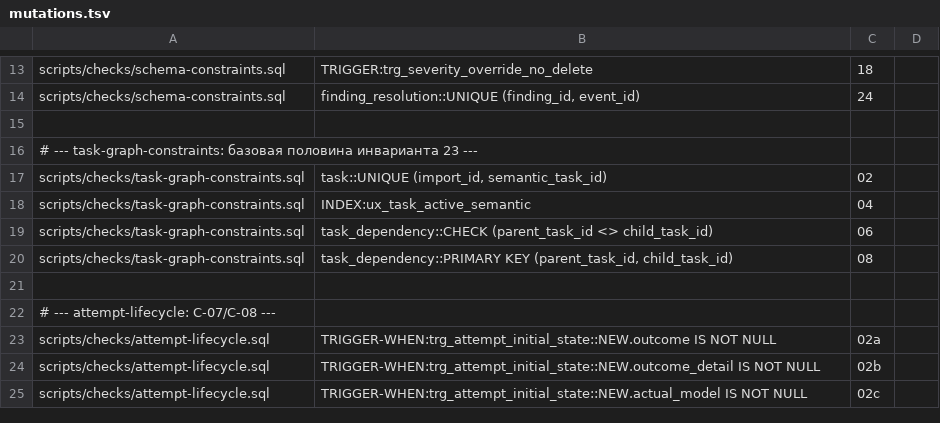
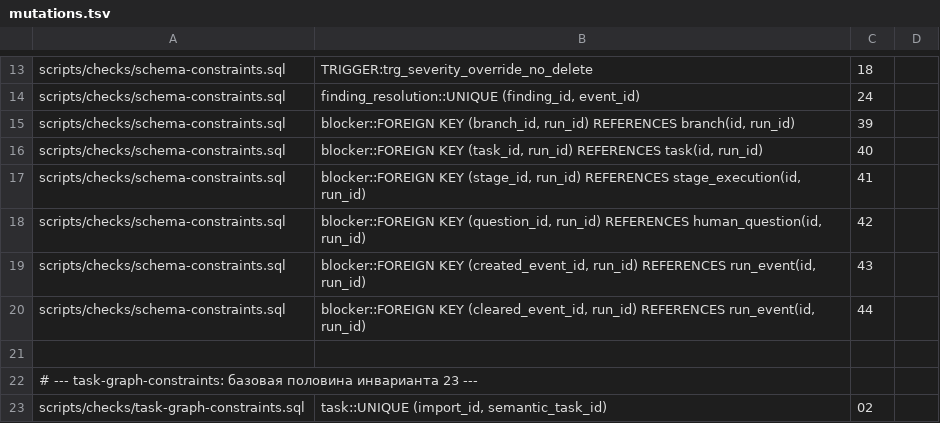
Before and after one commit to Isqander/stable-metaswarm, a TSV file: scripts/checks/mutations.tsv, drawn as a sheet; only a part is shown, gaps mark what is left out; the shorter side is filled out with more unchanged rows.

Commit message:
Усилить scope blocker и parity представлений

```diff
--- a/scripts/checks/mutations.tsv
+++ b/scripts/checks/mutations.tsv
@@ -14,2 +14,8 @@ scripts/checks/schema-constraints.sql	TRIGGER:trg_severity_override_no_delete	18
 scripts/checks/schema-constraints.sql	finding_resolution::UNIQUE (finding_id, event_id)	24
+scripts/checks/schema-constraints.sql	blocker::FOREIGN KEY (branch_id, run_id) REFERENCES branch(id, run_id)	39
+scripts/checks/schema-constraints.sql	blocker::FOREIGN KEY (task_id, run_id) REFERENCES task(id, run_id)	40
+scripts/checks/schema-constraints.sql	blocker::FOREIGN KEY (stage_id, run_id) REFERENCES stage_execution(id, run_id)	41
+scripts/checks/schema-constraints.sql	blocker::FOREIGN KEY (question_id, run_id) REFERENCES human_question(id, run_id)	42
+scripts/checks/schema-constraints.sql	blocker::FOREIGN KEY (created_event_id, run_id) REFERENCES run_event(id, run_id)	43
+scripts/checks/schema-constraints.sql	blocker::FOREIGN KEY (cleared_event_id, run_id) REFERENCES run_event(id, run_id)	44
 
```
Also changed, not shown: scripts/checks/debt-baseline.tsv, 9 other files.
